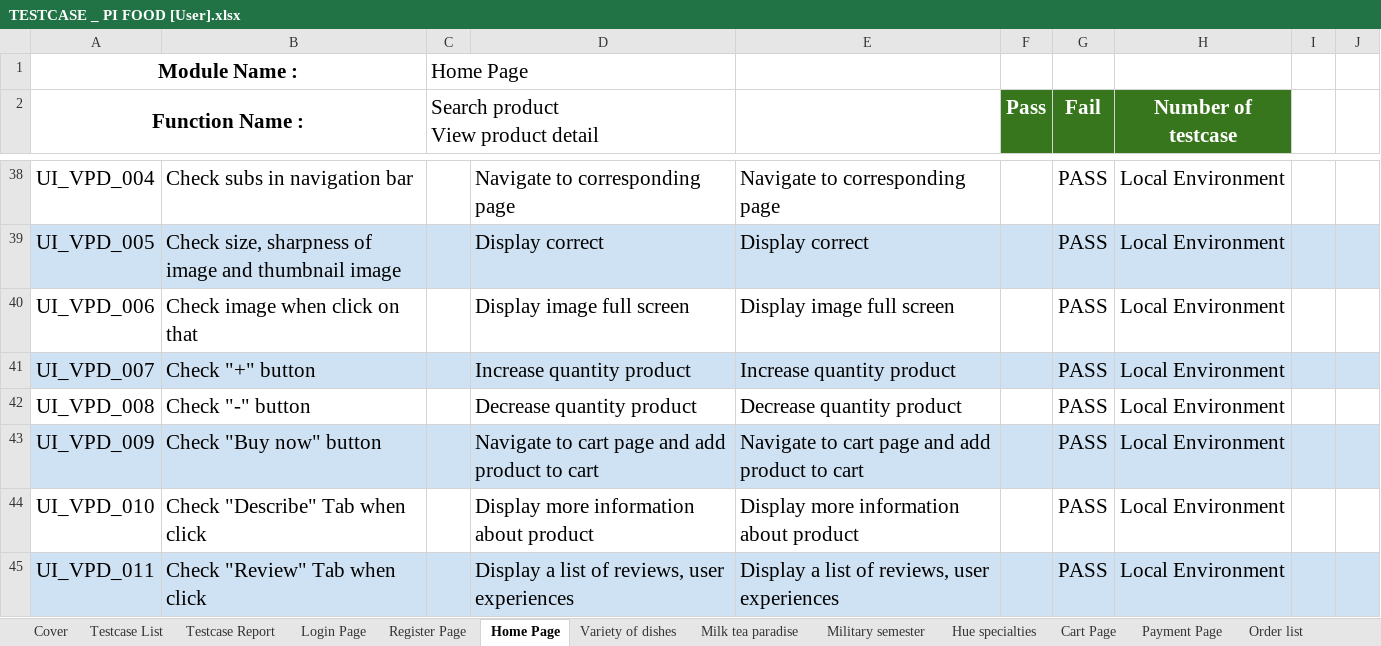
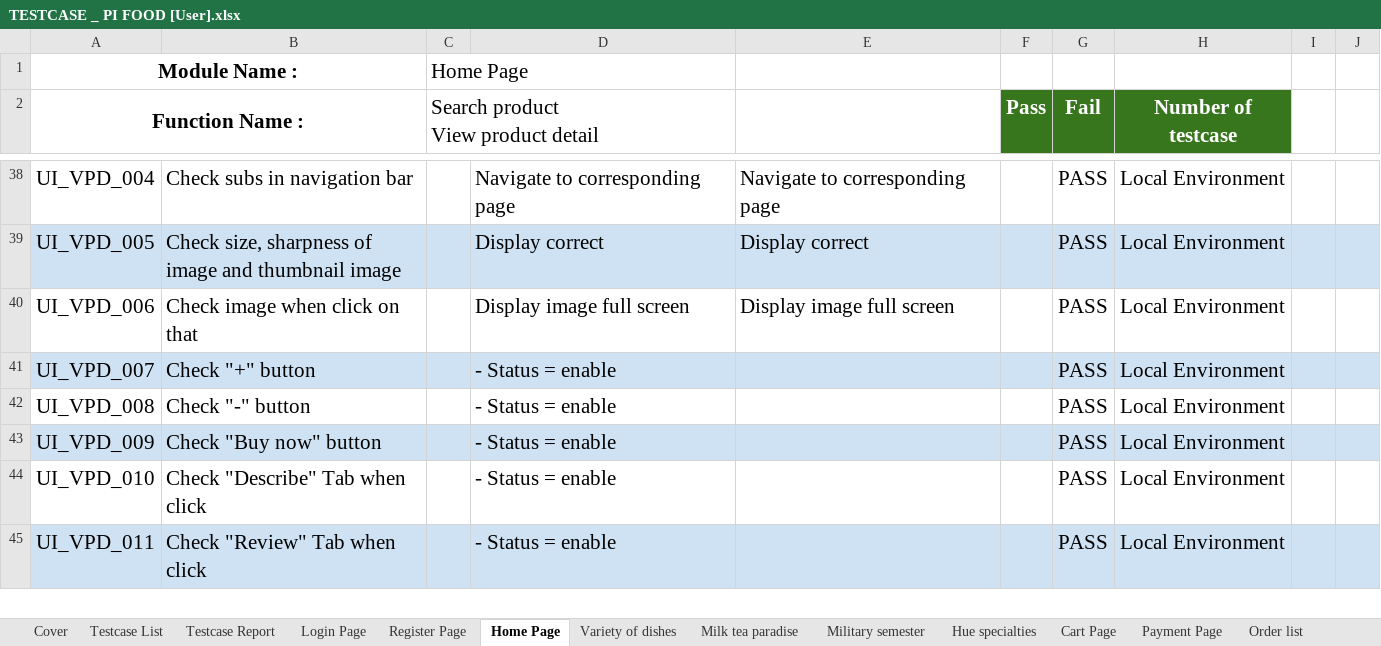
Before and after one commit to huyenle01/TestCaseDoAn, an Excel workbook: TESTCASE _ PI FOOD [User].xlsx, sheet Home Page, drawn as a sheet; only a part is shown, gaps mark what is left out; values as stored, in another font and other column widths than the file's, no borders; charts and pictures and conditional formats not drawn; the diff covers the shown part only; the diff names each change by its address in the sheet, - before the commit and + after, or states it on an @@ line.

```diff
--- a/TESTCASE _ PI FOOD [User].xlsx (sheet Home Page)
+++ b/TESTCASE _ PI FOOD [User].xlsx (sheet Home Page)
-D41: Increase quantity product
+D41: - Status = enable
-E41: Increase quantity product
+E41: (empty)
-D42: Decrease quantity product
+D42: - Status = enable
-E42: Decrease quantity product
+E42: (empty)
-D43: Navigate to cart page and add product to cart
+D43: - Status = enable
-E43: Navigate to cart page and add product to cart
+E43: (empty)
-D44: Display more information about product
+D44: - Status = enable
-E44: Display more information about product
+E44: (empty)
-D45: Display a list of reviews, user experiences
+D45: - Status = enable
-E45: Display a list of reviews, user experiences
+E45: (empty)
```
Also changed, not shown: 19 edited cells elsewhere in this sheet, sheet Login Page, sheet Hue specialties, sheet Milk tea paradise, sheet Military semester, sheet Order list, sheet Cart Page, 4 more sheets, formulas that keep their value, charts or pictures, TESTCASE _ PI FOOD [Amin].xlsx.
